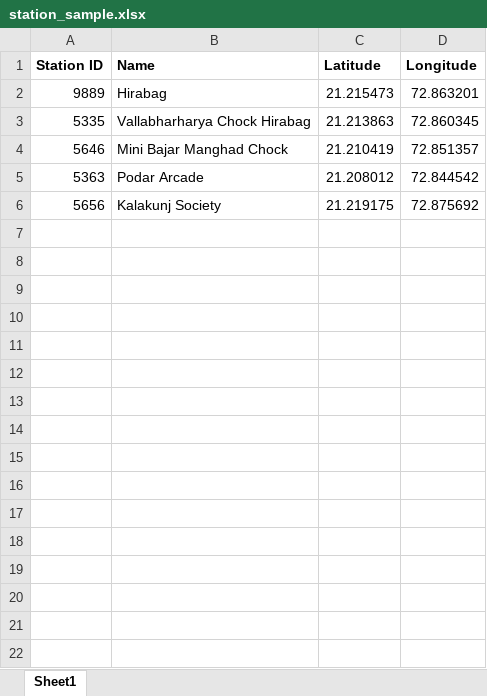
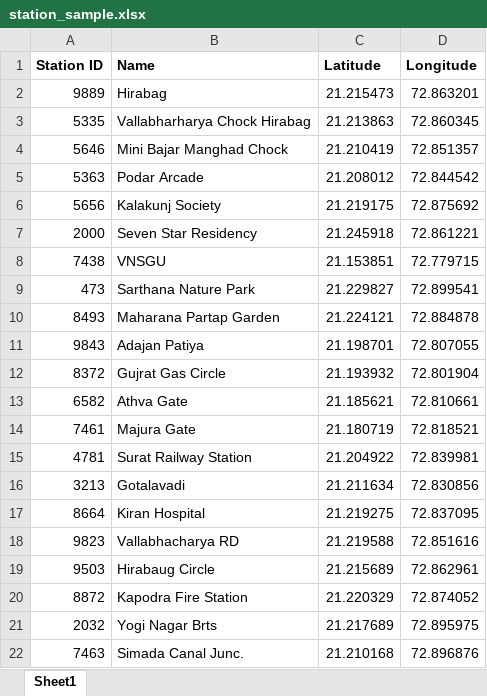
Before and after one commit to ArshilHapani/E-Ticket_Diploma_Sem-6_V2, an Excel workbook: admin/assets/station_sample.xlsx, sheet Sheet1, drawn as a sheet; values as stored, in another font and other column widths than the file's, no borders; the diff names each change by its address in the sheet, - before the commit and + after, or states it on an @@ line.

Commit message:
Minor history fetching and admin excel uploading bug fixing...

```diff
--- a/admin/assets/station_sample.xlsx (sheet Sheet1)
+++ b/admin/assets/station_sample.xlsx (sheet Sheet1)
+row 7: 2000 | Seven Star Residency | 21.245918 | 72.861221
+row 8: 7438 | VNSGU | 21.153851 | 72.779715
+row 9: 473 | Sarthana Nature Park | 21.229827 | 72.899541
+row 10: 8493 | Maharana Partap Garden | 21.224121 | 72.884878
+row 11: 9843 | Adajan Patiya | 21.198701 | 72.807055
+row 12: 8372 | Gujrat Gas Circle | 21.193932 | 72.801904
+row 13: 6582 | Athva Gate | 21.185621 | 72.810661
+row 14: 7461 | Majura Gate | 21.180719 | 72.818521
+row 15: 4781 | Surat Railway Station | 21.204922 | 72.839981
+row 16: 3213 | Gotalavadi | 21.211634 | 72.830856
+row 17: 8664 | Kiran Hospital | 21.219275 | 72.837095
+row 18: 9823 | Vallabhacharya RD | 21.219588 | 72.851616
+row 19: 9503 | Hirabaug Circle | 21.215689 | 72.862961
+row 20: 8872 | Kapodra Fire Station | 21.220329 | 72.874052
+row 21: 2032 | Yogi Nagar Brts | 21.217689 | 72.895975
+row 22: 7463 | Simada Canal Junc. | 21.210168 | 72.896876
```
Also changed, not shown: 12 other files.
